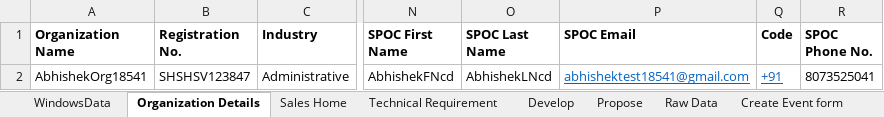
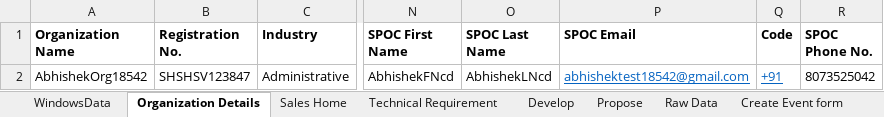
Before and after one commit to abhishekbirana/iCustomer_OSS_BSS, an Excel workbook: target/test-classes/TestData.xlsx, sheet Organization Details, drawn as a sheet; only a part is shown, gaps mark what is left out; values as stored, in another font and other column widths than the file's, no borders; the diff names each change by its address in the sheet, - before the commit and + after, or states it on an @@ line.

Commit message:
Abhishek-"200320241811"

```diff
--- a/target/test-classes/TestData.xlsx (sheet Organization Details)
+++ b/target/test-classes/TestData.xlsx (sheet Organization Details)
-A2 (Organization Name): AbhishekOrg18541
+A2 (Organization Name): AbhishekOrg18542
-P2 (SPOC Email): abhishektest18541@gmail.com
+P2 (SPOC Email): abhishektest18542@gmail.com
-R2 (SPOC Phone No.): 8073525041
+R2 (SPOC Phone No.): 8073525042
```
Also changed, not shown: sheet Sales Home, 1 other file.
